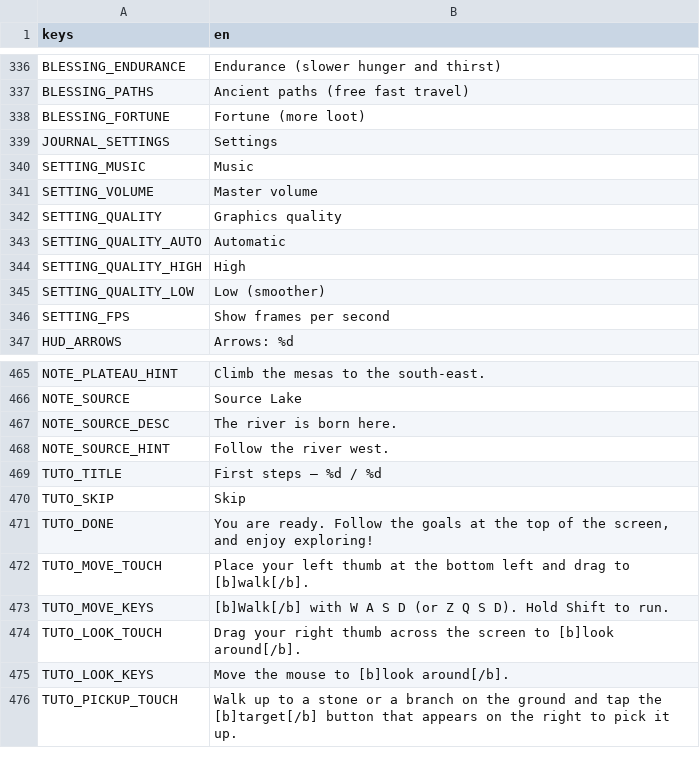
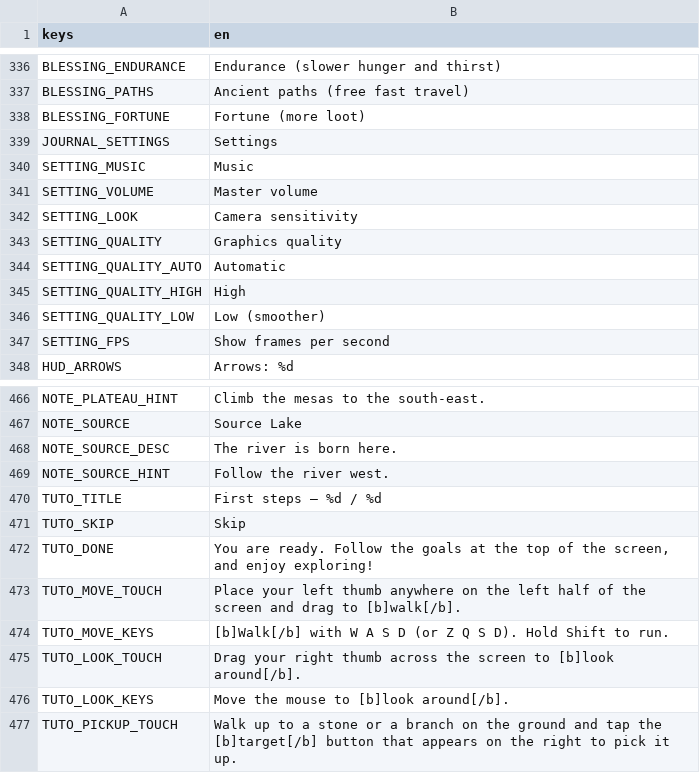
Before and after one commit to CharlieG42/ZimutAdventure, a CSV file: locales/translations.en.csv, drawn as a sheet; only a part is shown, gaps mark what is left out.

```diff
--- a/locales/translations.en.csv
+++ b/locales/translations.en.csv
@@ -341,2 +341,3 @@ SETTING_MUSIC,Music
 SETTING_VOLUME,Master volume
+SETTING_LOOK,Camera sensitivity
 SETTING_QUALITY,Graphics quality
@@ -471,3 +472,3 @@ TUTO_SKIP,Skip
 TUTO_DONE,"You are ready. Follow the goals at the top of the screen, and enjoy exploring!"
-TUTO_MOVE_TOUCH,Place your left thumb at the bottom left and drag to [b]walk[/b].
+TUTO_MOVE_TOUCH,Place your left thumb anywhere on the left half of the screen and drag to [b]walk[/b].
 TUTO_MOVE_KEYS,[b]Walk[/b] with W A S D (or Z Q S D). Hold Shift to run.
```
Also changed, not shown: locales/translations.fr.csv, 8 other files.
